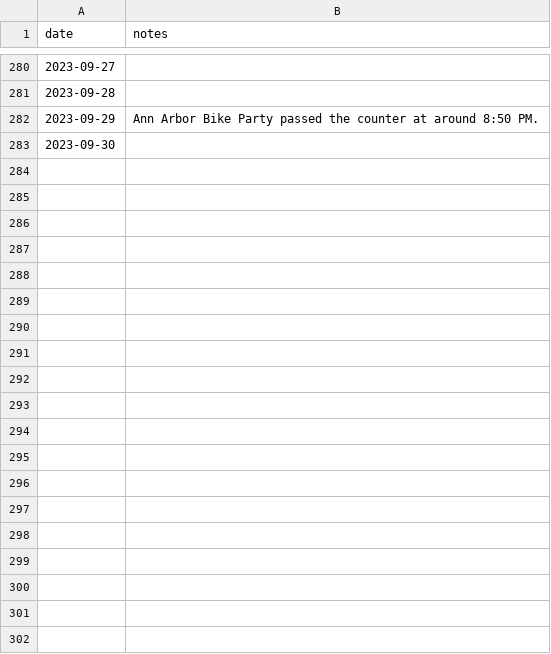
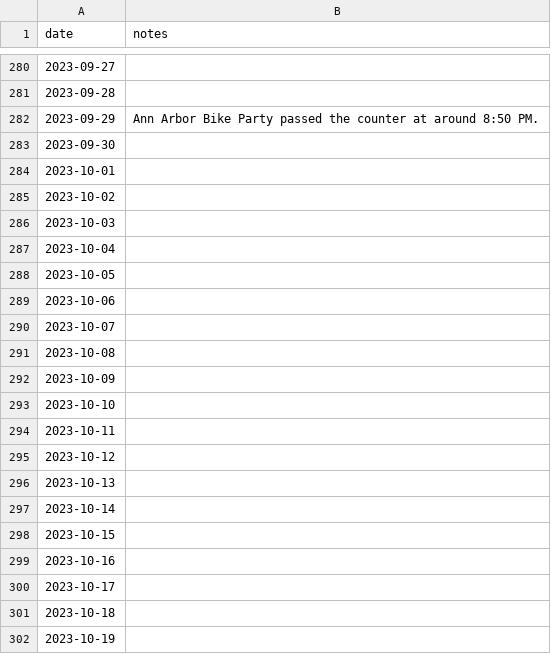
Before and after one commit to fenggroup/bike-traffic-plotly-dash, a CSV file: data/notes/notes-annarbor.csv, drawn as a sheet; only a part is shown, gaps mark what is left out; the diff covers the shown part only; the diff names each change by its address in the sheet, - before the commit and + after, or states it on an @@ line.

Commit message:
Update Ann Arbor weather data.

```diff
--- a/data/notes/notes-annarbor.csv
+++ b/data/notes/notes-annarbor.csv
+row 284: 2023-10-01
+row 285: 2023-10-02
+row 286: 2023-10-03
+row 287: 2023-10-04
+row 288: 2023-10-05
+row 289: 2023-10-06
+row 290: 2023-10-07
+row 291: 2023-10-08
+row 292: 2023-10-09
+row 293: 2023-10-10
+row 294: 2023-10-11
+row 295: 2023-10-12
+row 296: 2023-10-13
+row 297: 2023-10-14
+row 298: 2023-10-15
+row 299: 2023-10-16
+row 300: 2023-10-17
+row 301: 2023-10-18
+row 302: 2023-10-19
```
Also changed, not shown: 73 added rows elsewhere in this file, data/weather/weather-noaa-annarbor.csv.
